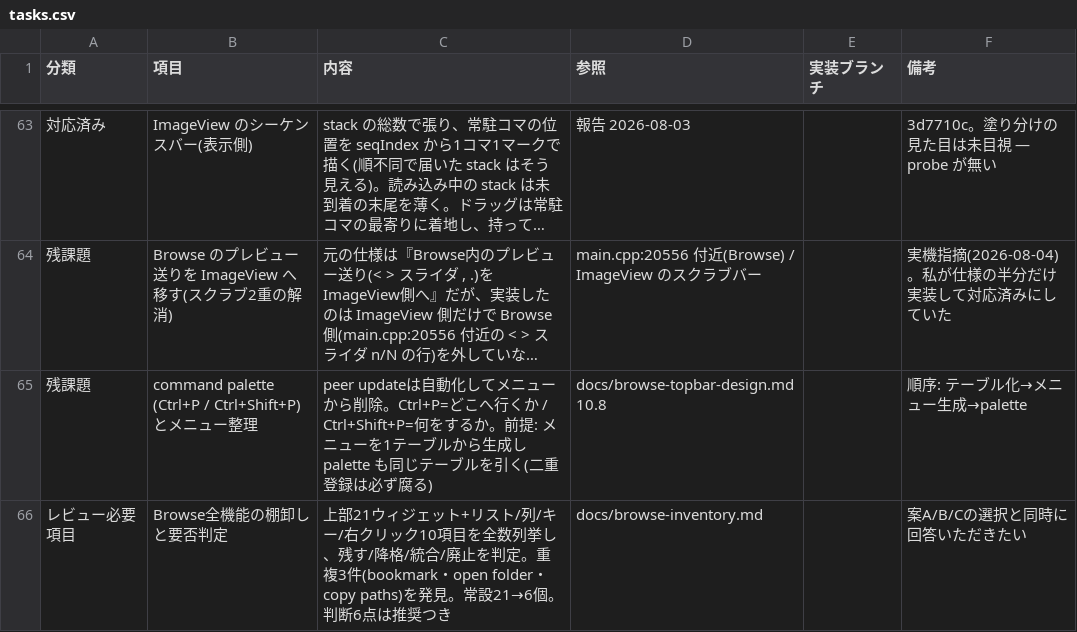
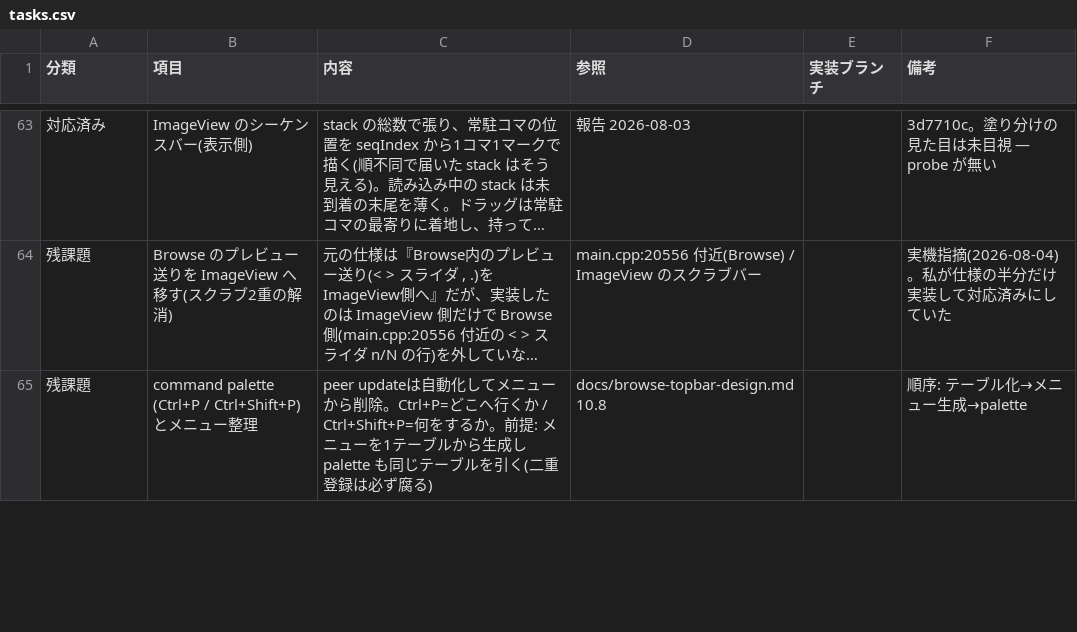
Before and after one commit to klimemam/viewer, a CSV file: docs/tasks.csv, drawn as a sheet; only a part is shown, gaps mark what is left out; long unchanged cells end in …; the diff covers the shown part only.

```diff
--- a/docs/tasks.csv
+++ b/docs/tasks.csv
@@ -65,2 +65 @@
 残課題,command palette (Ctrl+P / Ctrl+Shift+P) とメニュー整理,peer updateは自動化してメニューから削除。Ctrl+P=どこへ行くか / Ctrl+Shift+P=何をするか。前提: メニューを1テーブルから生成し palette も同じテーブルを引く(二重登録は必ず腐る),docs/browse-topbar-design.md 10.8,,順序: テーブル化→メニュー生成→palette
-レビュー必要項目,Browse全機能の棚卸しと要否判定,上部21ウィジェット+リスト/列/キー/右クリック10項目を全数列挙し、残す/降格/統合/廃止を判定。重複3件(bookmark・open folder・copy paths)を発見。常設21→6個。判断6点は推奨つき,docs/browse-inventory.md,,案A/B/Cの選択と同時に回答いただきたい
```
Also changed, not shown: 2 added rows, 2 removed rows and 3 edited cells elsewhere in this file.
